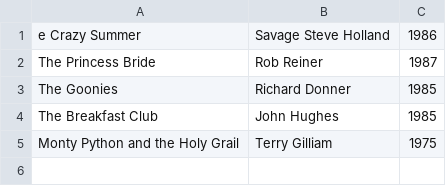
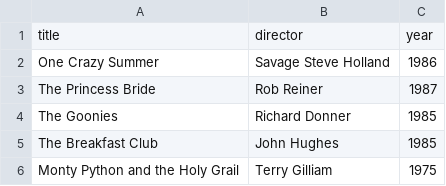
Before and after one commit to andres-vt/webflyx, a CSV file: classics.csv, drawn as a sheet.

Commit message:
D: adding classics csv

```diff
--- a/classics.csv
+++ b/classics.csv
@@ -1,2 +1,3 @@
-e Crazy Summer, Savage Steve Holland, 1986
+title, director, year
+One Crazy Summer, Savage Steve Holland, 1986
 The Princess Bride, Rob Reiner, 1987
```
